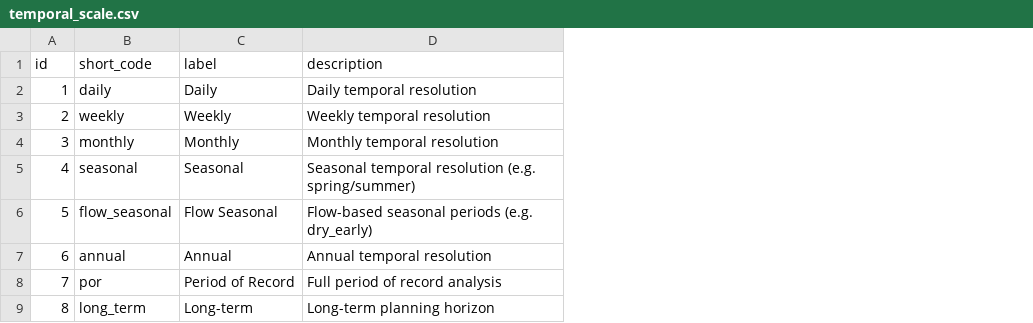
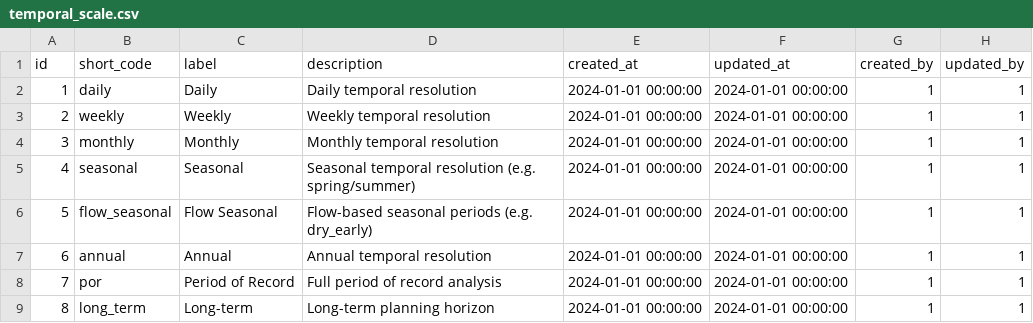
Before and after one commit to berkeley-gif/coeqwal-data-platform, a CSV file: database/seed_tables/01_infrastructure/temporal_scale.csv, drawn as a sheet; the diff names each change by its address in the sheet, - before the commit and + after, or states it on an @@ line.

```diff
--- a/database/seed_tables/01_infrastructure/temporal_scale.csv
+++ b/database/seed_tables/01_infrastructure/temporal_scale.csv
+column E (created_at), rows 2-9: all 2024-01-01 00:00:00
+column F (updated_at), rows 2-9: all 2024-01-01 00:00:00
+column G (created_by), rows 2-9: all 1
+column H (updated_by), rows 2-9: all 1
```
Also changed, not shown: database/seed_tables/03_outcome_framework/outcome_category.csv, database/seed_tables/03_outcome_framework/statistic_type.csv, 12 other files.
